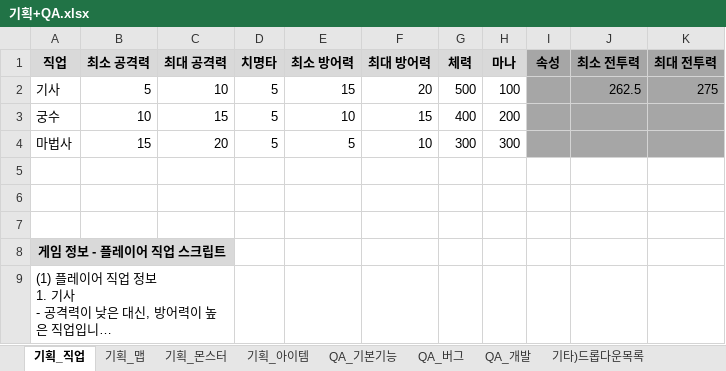
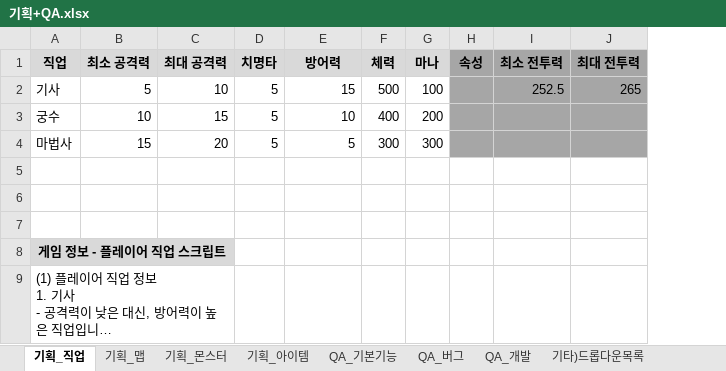
Before and after one commit to codd1/PrimerPasoRPG, an Excel workbook: PrimerPasoRPG/기획+QA.xlsx, sheet 기획_직업, drawn as a sheet; long unchanged cells end in …; values as stored, in another font and other column widths than the file's, no borders; charts and pictures not drawn; removed rows and columns are numbered as before the commit, all else as after; the diff names each change by its address in the sheet, - before the commit and + after, or states it on an @@ line.

```diff
--- a/PrimerPasoRPG/기획+QA.xlsx (sheet 기획_직업)
+++ b/PrimerPasoRPG/기획+QA.xlsx (sheet 기획_직업)
-column F (최대 방어력), rows 2-4: 20 | 15 | 10
-E1: 최소 방어력
+E1: 방어력
-I2 (최소 전투력): 262.5
+I2 (최소 전투력): 252.5
-J2 (최대 전투력): 275
+J2 (최대 전투력): 265
```
Also changed, not shown: sheet 기획_몬스터, sheet QA_개발, sheet QA_버그, sheet 기획_아이템, charts or pictures, 48 other files.
